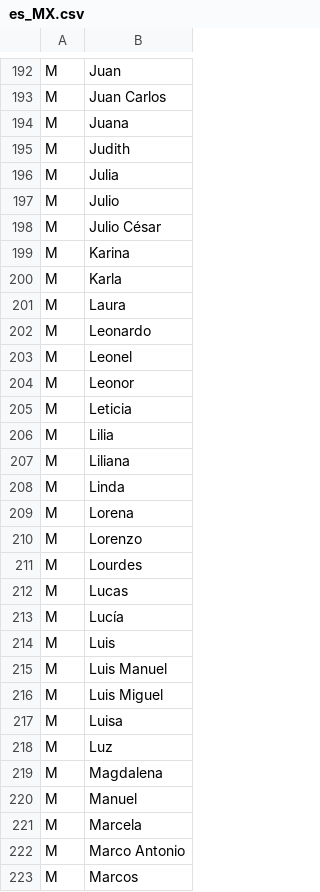
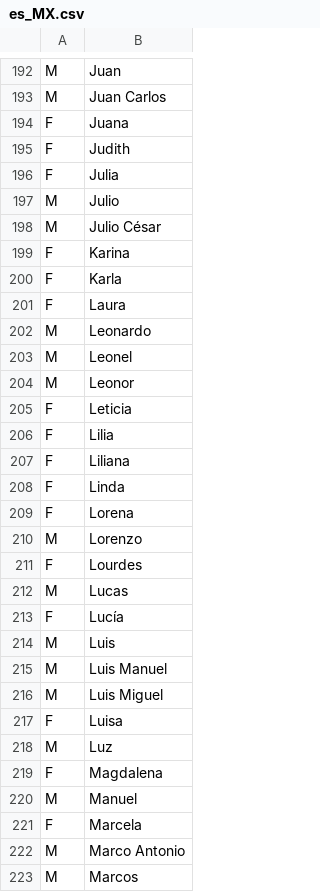
Before and after one commit to lfenzo/Impostor.jl, a CSV file: src/data/identity/firstname/es_MX.csv, drawn as a sheet; only a part is shown, gaps mark what is left out; the diff covers the shown part only.

```diff
--- a/src/data/identity/firstname/es_MX.csv
+++ b/src/data/identity/firstname/es_MX.csv
@@ -193,10 +193,10 @@ M,Juan
 M,Juan Carlos
-M,Juana
-M,Judith
-M,Julia
+F,Juana
+F,Judith
+F,Julia
 M,Julio
 M,Julio César
-M,Karina
-M,Karla
-M,Laura
+F,Karina
+F,Karla
+F,Laura
 M,Leonardo
@@ -204,11 +204,11 @@ M,Leonel
 M,Leonor
-M,Leticia
-M,Lilia
-M,Liliana
-M,Linda
-M,Lorena
+F,Leticia
+F,Lilia
+F,Liliana
+F,Linda
+F,Lorena
 M,Lorenzo
-M,Lourdes
+F,Lourdes
 M,Lucas
-M,Lucía
+F,Lucía
 M,Luis
@@ -216,7 +216,7 @@ M,Luis Manuel
 M,Luis Miguel
-M,Luisa
+F,Luisa
 M,Luz
-M,Magdalena
+F,Magdalena
 M,Manuel
-M,Marcela
+F,Marcela
 M,Marco Antonio
```
Also changed, not shown: 123 edited cells elsewhere in this file, src/data/identity/firstname/en_TH.csv, src/data/localization/country/pt_BR.csv, 9 other files.
